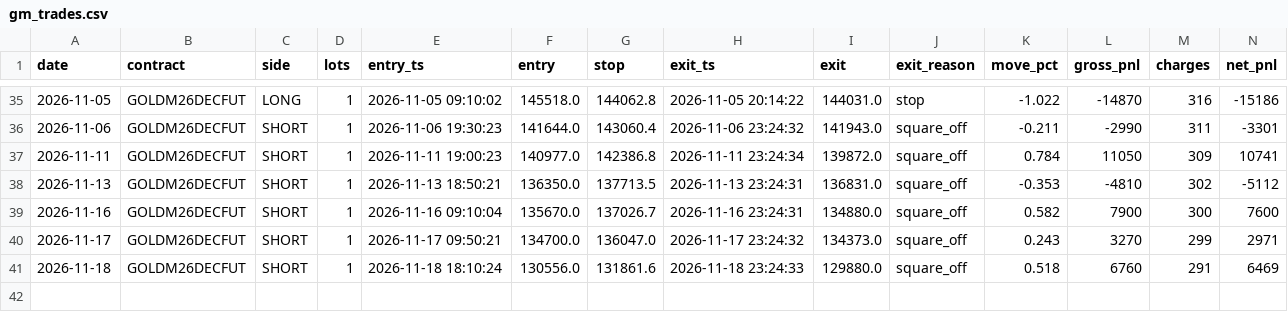
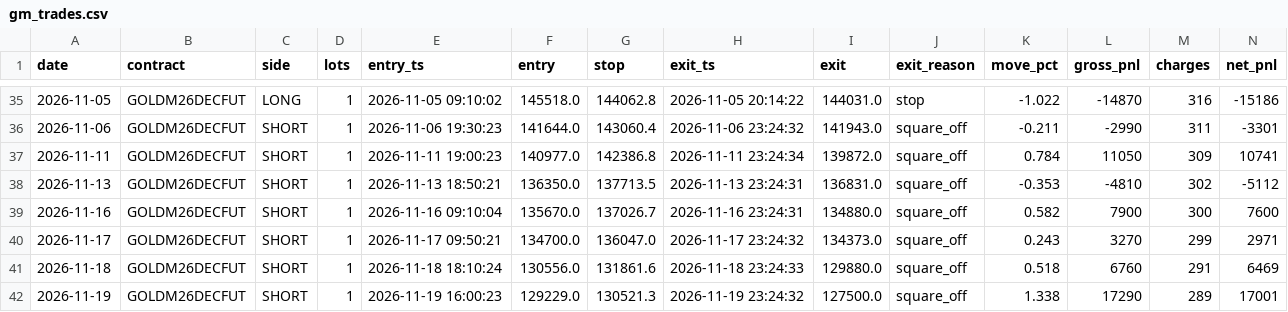
Before and after one commit to tejassukale79-art/nifty-credit-spread-paper, a CSV file: results/gm_trades.csv, drawn as a sheet; only a part is shown, gaps mark what is left out; rows hold the shown columns only; the diff names each change by its address in the sheet, - before the commit and + after, or states it on an @@ line.

```diff
--- a/results/gm_trades.csv
+++ b/results/gm_trades.csv
+row 42: 2026-11-19 | GOLDM26DECFUT | SHORT | 1 | 2026-11-19 16:00:23 | 129229.0 | 130521.3 | 2026-11-19 23:24:32 | 127500.0 | square_off | 1.338 | 17290 | 289 | 17001
```
Also changed, not shown: 2 other files.
